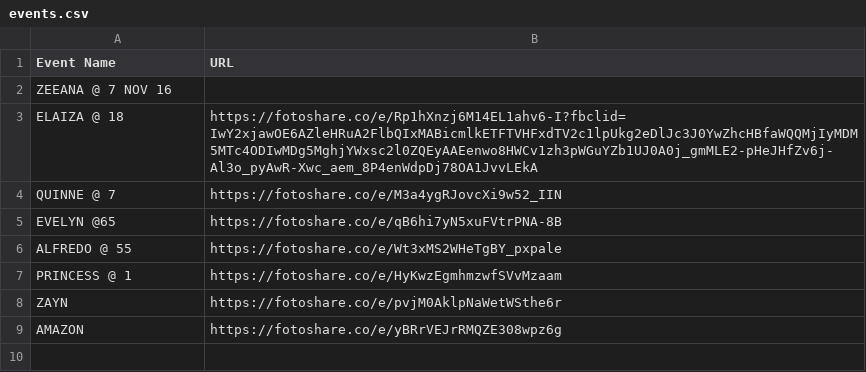
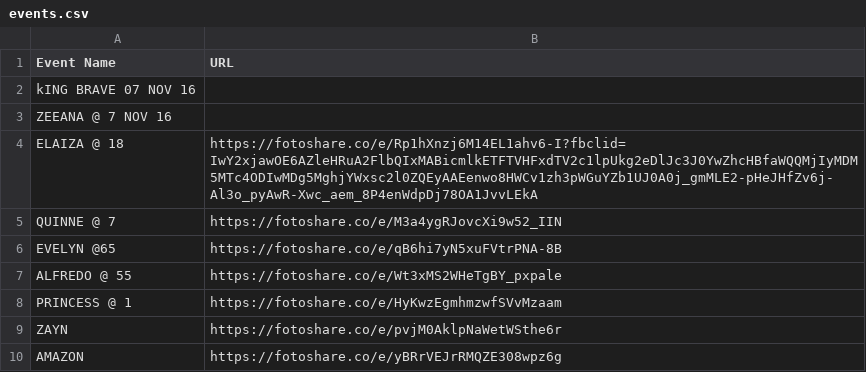
Before and after one commit to sirnichemotivation-rgb/events-landingpage, a CSV file: events.csv, drawn as a sheet.

Commit message:
Update events.csv

```diff
--- a/events.csv
+++ b/events.csv
@@ -1,2 +1,3 @@
 Event Name,URL
+kING BRAVE 07 NOV 16
 ZEEANA @ 7 NOV 16
```
